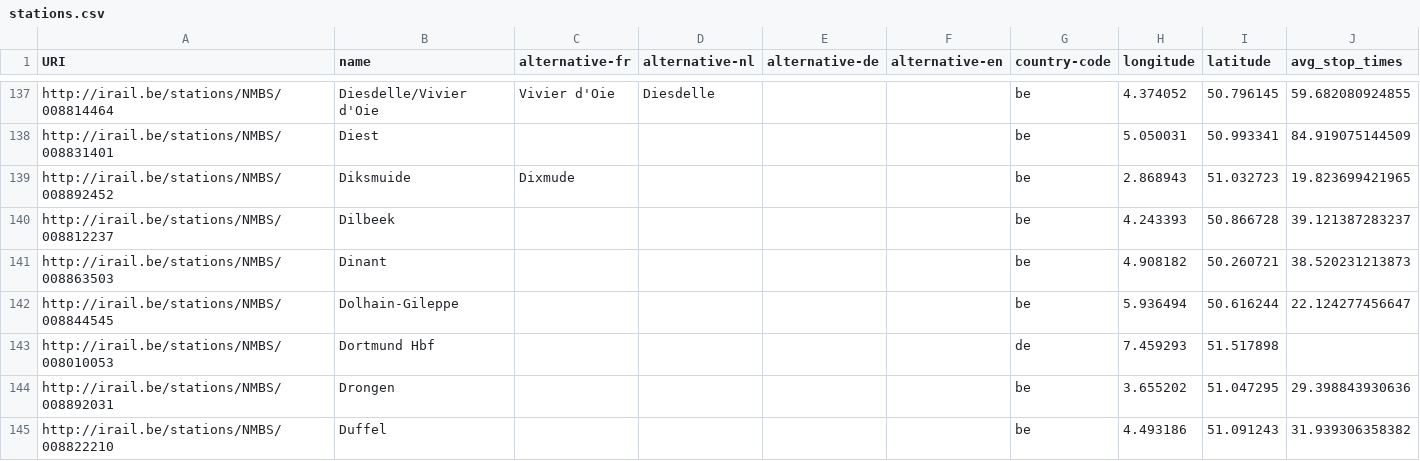
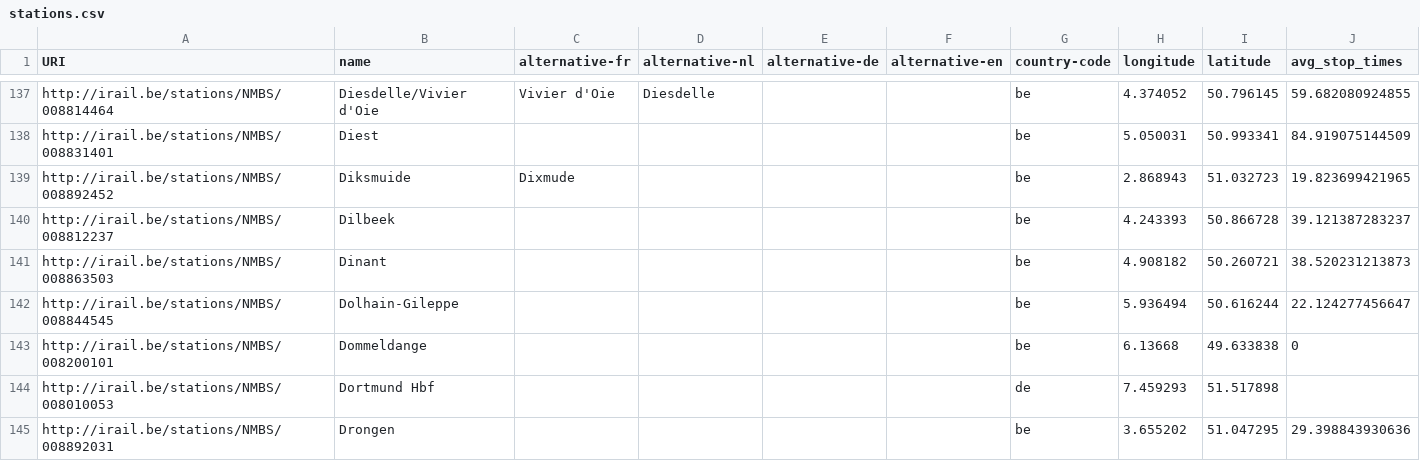
Before and after one commit to iRail/stations, a CSV file: stations.csv, drawn as a sheet; only a part is shown, gaps mark what is left out; the shorter side is filled out with more unchanged rows.

Commit message:
Fix #82: add dommeldange

```diff
--- a/stations.csv
+++ b/stations.csv
@@ -142,2 +142,3 @@ http://irail.be/stations/NMBS/008863503,Dinant,,,,,be,4.908182,50.260721,38.5202
 http://irail.be/stations/NMBS/008844545,Dolhain-Gileppe,,,,,be,5.936494,50.616244,22.124277456647
+http://irail.be/stations/NMBS/008200101,Dommeldange,,,,,be,6.13668,49.633838,0
 http://irail.be/stations/NMBS/008010053,Dortmund Hbf,,,,,de,7.459293,51.517898,
```
